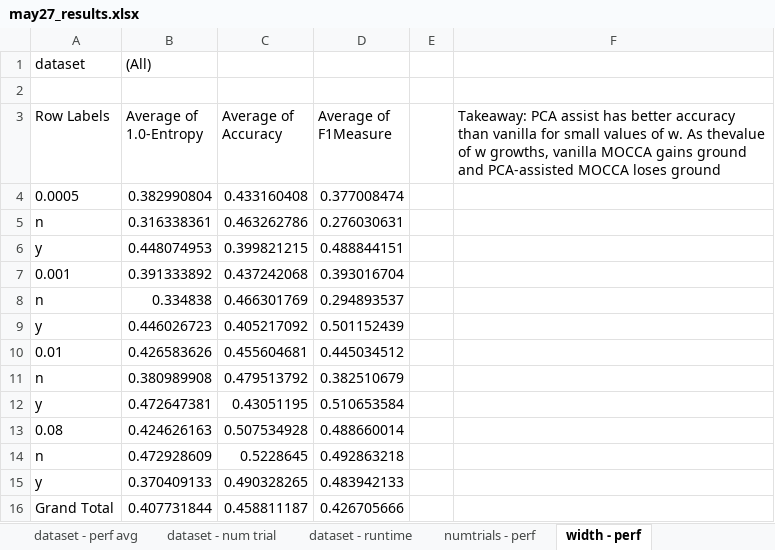
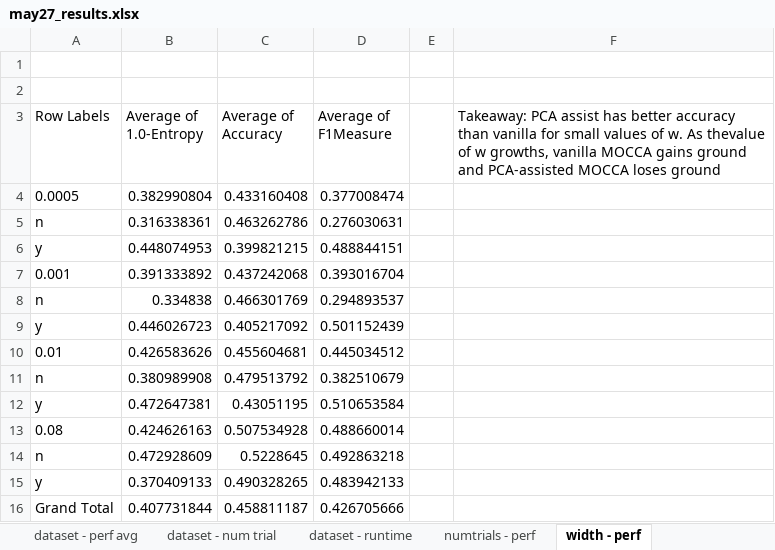
Before and after one commit to ahoffer/mocca, an Excel workbook: results/may27_results.xlsx, sheet width - perf, drawn as a sheet; values as stored, in another font and other column widths than the file's, no borders; charts and pictures not drawn; the diff names each change by its address in the sheet, - before the commit and + after, or states it on an @@ line.

```diff
--- a/results/may27_results.xlsx (sheet width - perf)
+++ b/results/may27_results.xlsx (sheet width - perf)
-row 1: dataset | (All)
+row 1: (empty)
```
Also changed, not shown: other sheet tabs, charts or pictures, Daves_results/Sepc-real-disjoint.xlsx, 2 other files.
